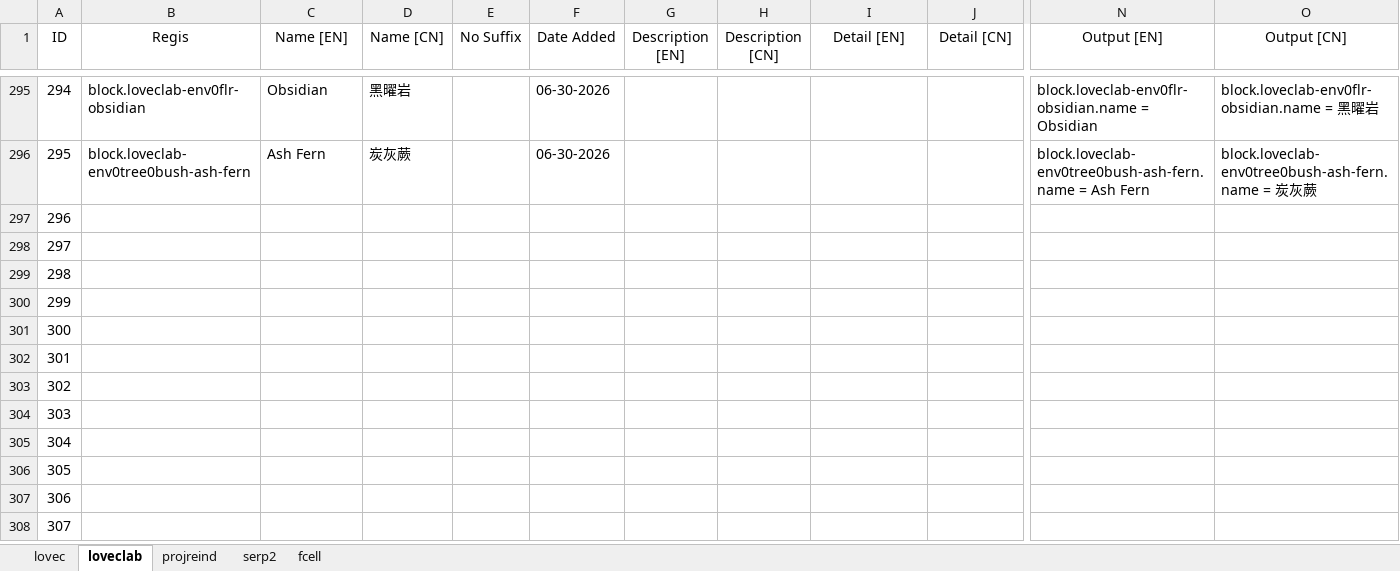
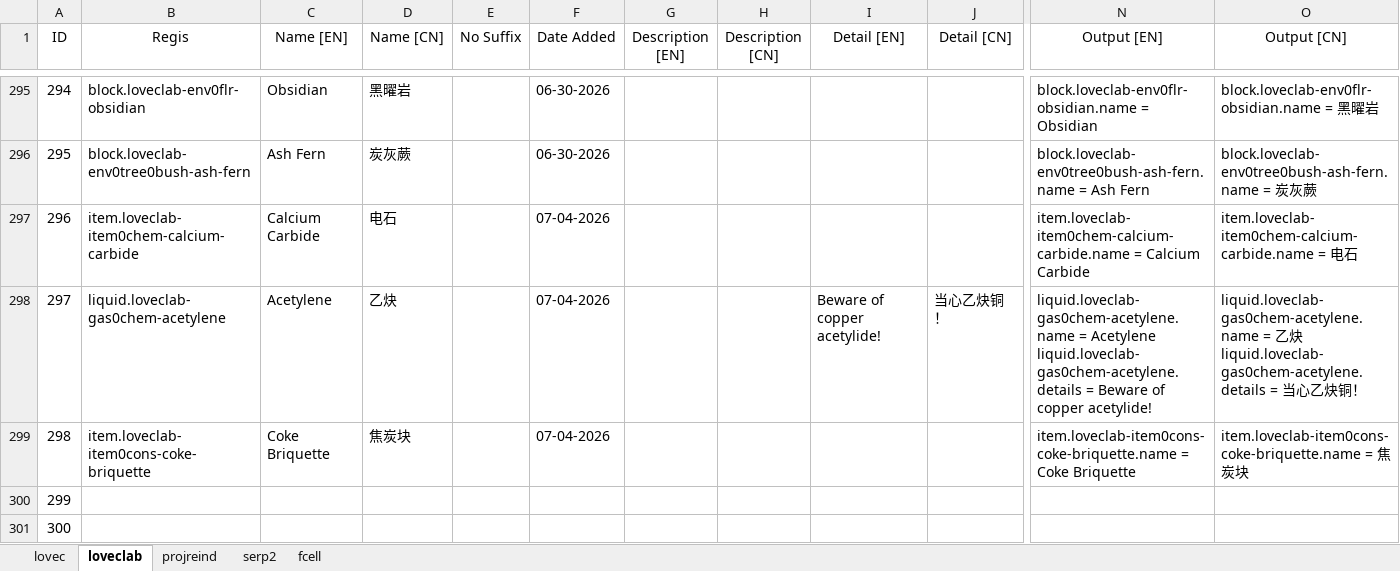
Before and after one commit to HuanXefh/Lovecraftian-Library-Java, an Excel workbook: lovec-bundle-gen.xlsx, sheet loveclab, drawn as a sheet; only a part is shown, gaps mark what is left out; the shorter side is filled out with more unchanged rows; values as stored, in another font and other column widths than the file's, no borders; ↵ is a line break in a cell; the diff names each change by its address in the sheet, - before the commit and + after, or states it on an @@ line.

```diff
--- a/lovec-bundle-gen.xlsx (sheet loveclab)
+++ b/lovec-bundle-gen.xlsx (sheet loveclab)
-B297 (Regis): (empty)
+B297 (Regis): item.loveclab-item0chem-calcium-carbide
-C297 (Name [EN]): (empty)
+C297 (Name [EN]): Calcium Carbide
-D297 (Name [CN]): (empty)
+D297 (Name [CN]): 电石
-F297:F299 (Date Added): (empty)
+F297:F299 (Date Added): 07-04-2026
-N297 (Output [EN]): (empty)
+N297 (Output [EN]): item.loveclab-item0chem-calcium-carbide.name = Calcium Carbide
-O297 (Output [CN]): (empty)
+O297 (Output [CN]): item.loveclab-item0chem-calcium-carbide.name = 电石
-B298 (Regis): (empty)
+B298 (Regis): liquid.loveclab-gas0chem-acetylene
-C298 (Name [EN]): (empty)
+C298 (Name [EN]): Acetylene
-D298 (Name [CN]): (empty)
+D298 (Name [CN]): 乙炔
-I298 (Detail [EN]): (empty)
+I298 (Detail [EN]): Beware of copper acetylide!
-J298 (Detail [CN]): (empty)
+J298 (Detail [CN]): 当心乙炔铜！
-N298 (Output [EN]): (empty)
+N298 (Output [EN]): liquid.loveclab-gas0chem-acetylene.name = Acetylene ↵ liquid.loveclab-gas0chem-acetylene.details = Beware of copper acetylide!
-O298 (Output [CN]): (empty)
+O298 (Output [CN]): liquid.loveclab-gas0chem-acetylene.name = 乙炔 ↵ liquid.loveclab-gas0chem-acetylene.details = 当心乙炔铜！
-B299 (Regis): (empty)
+B299 (Regis): item.loveclab-item0cons-coke-briquette
-C299 (Name [EN]): (empty)
+C299 (Name [EN]): Coke Briquette
-D299 (Name [CN]): (empty)
+D299 (Name [CN]): 焦炭块
-N299 (Output [EN]): (empty)
+N299 (Output [EN]): item.loveclab-item0cons-coke-briquette.name = Coke Briquette
-O299 (Output [CN]): (empty)
+O299 (Output [CN]): item.loveclab-item0cons-coke-briquette.name = 焦炭块
```
Also changed, not shown: sheet lovec, 7 other files.
